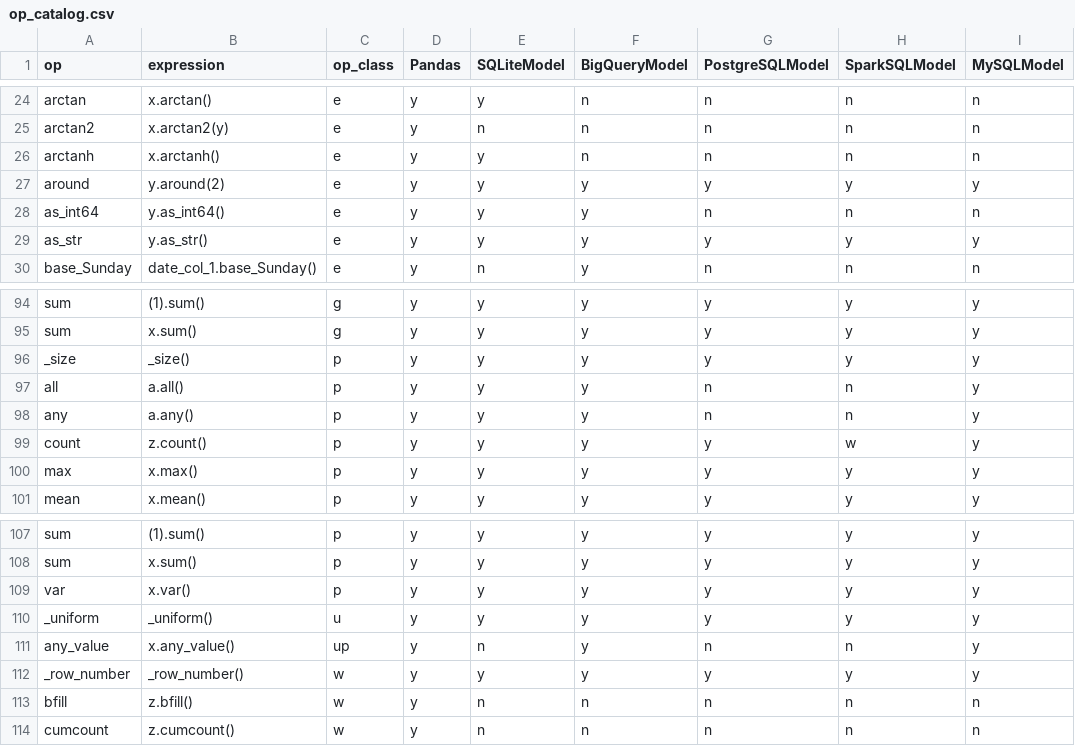
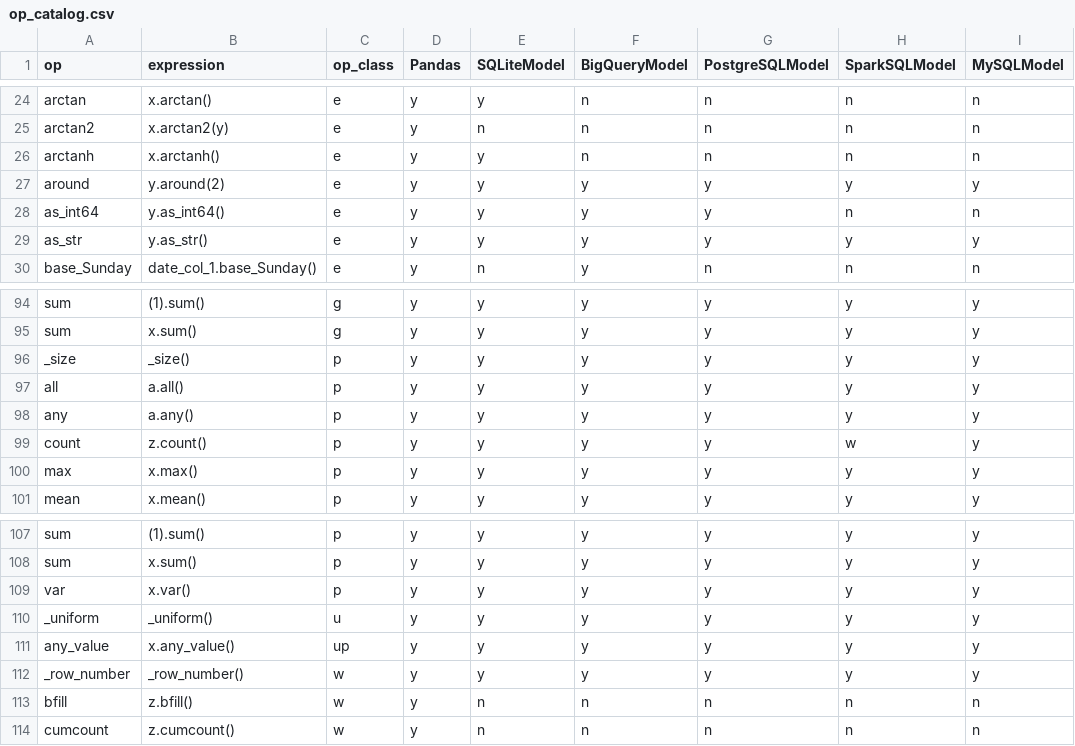
Before and after one commit to WinVector/data_algebra, a CSV file: Examples/Methods/op_catalog.csv, drawn as a sheet; only a part is shown, gaps mark what is left out; the diff names each change by its address in the sheet, - before the commit and + after, or states it on an @@ line.

Commit message:
rebuild data catalog

```diff
--- a/Examples/Methods/op_catalog.csv
+++ b/Examples/Methods/op_catalog.csv
-G28 (PostgreSQLModel): n
+G28 (PostgreSQLModel): y
-G97:G98 (PostgreSQLModel): n
+G97:G98 (PostgreSQLModel): y
-H97:H98 (SparkSQLModel): n
+H97:H98 (SparkSQLModel): y
-E111 (SQLiteModel): n
+E111 (SQLiteModel): y
-G111 (PostgreSQLModel): n
+G111 (PostgreSQLModel): y
-H111 (SparkSQLModel): n
+H111 (SparkSQLModel): y
```
Also changed, not shown: 20 other files.
